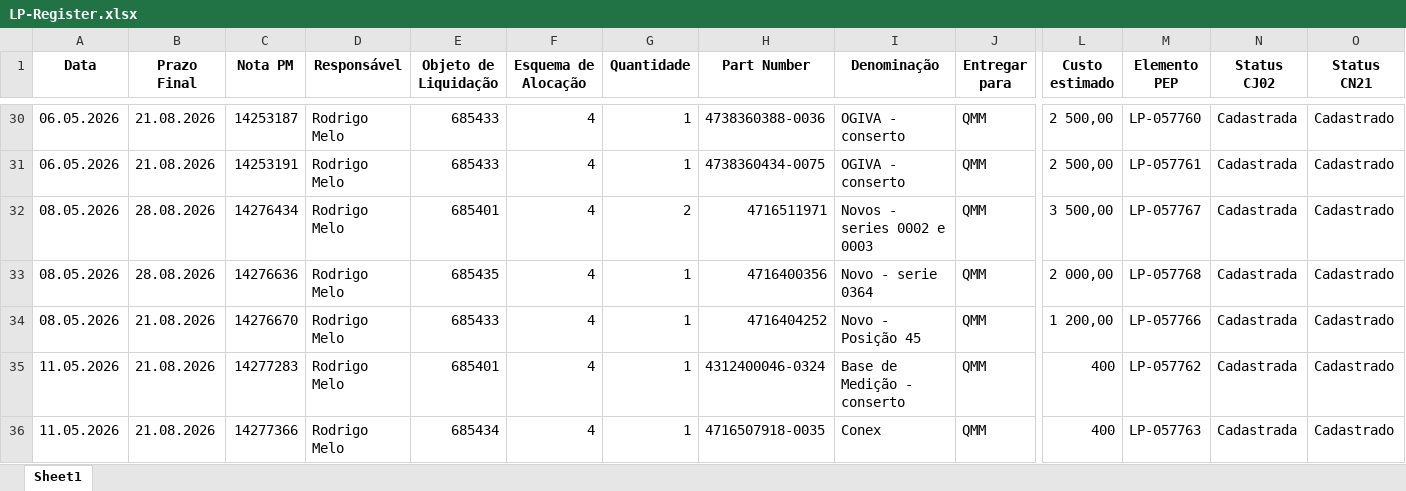
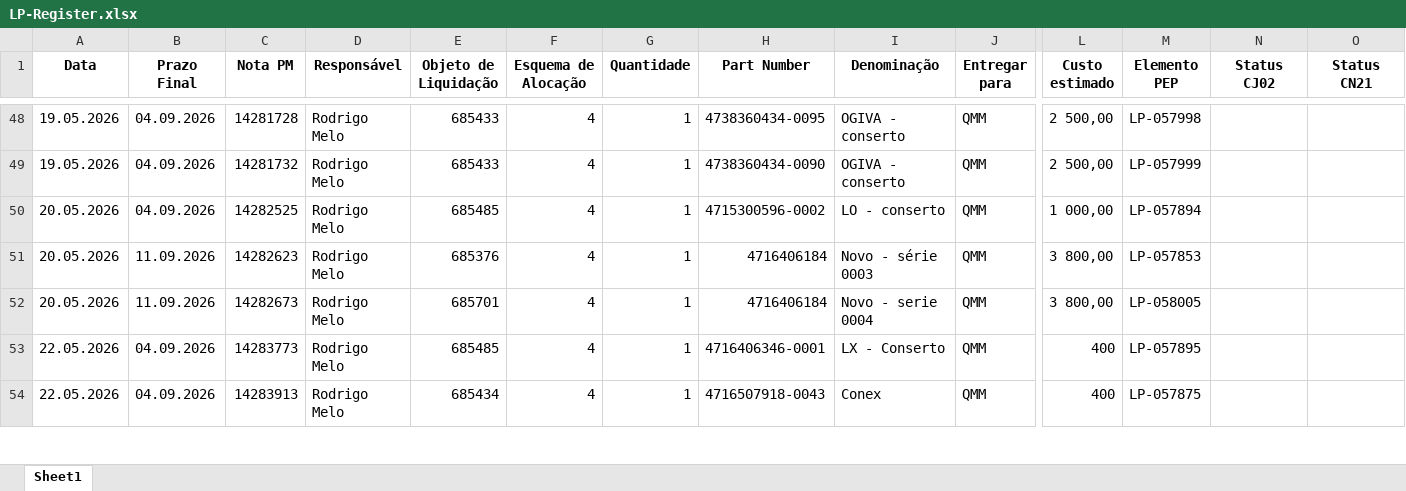
Before and after one commit to JoviOakz/PyAutomateSAP, an Excel workbook: 98 - Excels/LP-Register.xlsx, sheet Sheet1, drawn as a sheet; only a part is shown, gaps mark what is left out; values as stored, in another font and other column widths than the file's, no borders; removed rows and columns are numbered as before the commit, all else as after; rows hold the shown columns only; the diff covers the shown part only; the diff names each change by its address in the sheet, - before the commit and + after, or states it on an @@ line.

```diff
--- a/98 - Excels/LP-Register.xlsx (sheet Sheet1)
+++ b/98 - Excels/LP-Register.xlsx (sheet Sheet1)
-A48:A49 (Data): 06.05.2026
+A48:A49 (Data): 19.05.2026
-B48:B49 (Prazo Final): 21.08.2026
+B48:B49 (Prazo Final): 04.09.2026
-C48 (Nota PM): 14253187
+C48 (Nota PM): 14281728
-H48 (Part Number): 4738360388-0036
+H48 (Part Number): 4738360434-0095
-M48 (Elemento PEP): LP-057760
+M48 (Elemento PEP): LP-057998
-N48:N49 (Status CJ02): Cadastrada
+N48:N49 (Status CJ02): (empty)
-O48:O49 (Status CN21): Cadastrado
+O48:O49 (Status CN21): (empty)
-C49 (Nota PM): 14253191
+C49 (Nota PM): 14281732
-H49 (Part Number): 4738360434-0075
+H49 (Part Number): 4738360434-0090
-M49 (Elemento PEP): LP-057761
+M49 (Elemento PEP): LP-057999
-row 32: 08.05.2026 | 28.08.2026 | 14276434 | Rodrigo Melo | 685401 | 4 | 2 | 4716511971 | Novos - series 0002 e 0003 | QMM | 3 500,00 | LP-057767 | Cadastrada | Cadastrado
-row 33: 08.05.2026 | 28.08.2026 | 14276636 | Rodrigo Melo | 685435 | 4 | 1 | 4716400356 | Novo - serie 0364 | QMM | 2 000,00 | LP-057768 | Cadastrada | Cadastrado
-row 34: 08.05.2026 | 21.08.2026 | 14276670 | Rodrigo Melo | 685433 | 4 | 1 | 4716404252 | Novo - Posição 45 | QMM | 1 200,00 | LP-057766 | Cadastrada | Cadastrado
+row 50: 20.05.2026 | 04.09.2026 | 14282525 | Rodrigo Melo | 685485 | 4 | 1 | 4715300596-0002 | LO - conserto | QMM | 1 000,00 | LP-057894
+row 51: 20.05.2026 | 11.09.2026 | 14282623 | Rodrigo Melo | 685376 | 4 | 1 | 4716406184 | Novo - série 0003 | QMM | 3 800,00 | LP-057853
+row 52: 20.05.2026 | 11.09.2026 | 14282673 | Rodrigo Melo | 685701 | 4 | 1 | 4716406184 | Novo - serie 0004 | QMM | 3 800,00 | LP-058005
-A53:A54 (Data): 11.05.2026
+A53:A54 (Data): 22.05.2026
-B53:B54 (Prazo Final): 21.08.2026
+B53:B54 (Prazo Final): 04.09.2026
-C53 (Nota PM): 14277283
+C53 (Nota PM): 14283773
-E53 (Objeto de Liquidação): 685401
+E53 (Objeto de Liquidação): 685485
-H53 (Part Number): 4312400046-0324
+H53 (Part Number): 4716406346-0001
-I53 (Denominação): Base de Medição - conserto
+I53 (Denominação): LX - Conserto
-M53 (Elemento PEP): LP-057762
+M53 (Elemento PEP): LP-057895
-N53:N54 (Status CJ02): Cadastrada
+N53:N54 (Status CJ02): (empty)
-O53:O54 (Status CN21): Cadastrado
+O53:O54 (Status CN21): (empty)
-C54 (Nota PM): 14277366
+C54 (Nota PM): 14283913
-H54 (Part Number): 4716507918-0035
+H54 (Part Number): 4716507918-0043
-M54 (Elemento PEP): LP-057763
+M54 (Elemento PEP): LP-057875
```
Also changed, not shown: 45 added rows, 34 removed rows and 98 edited cells elsewhere in this sheet, 1 other file.
